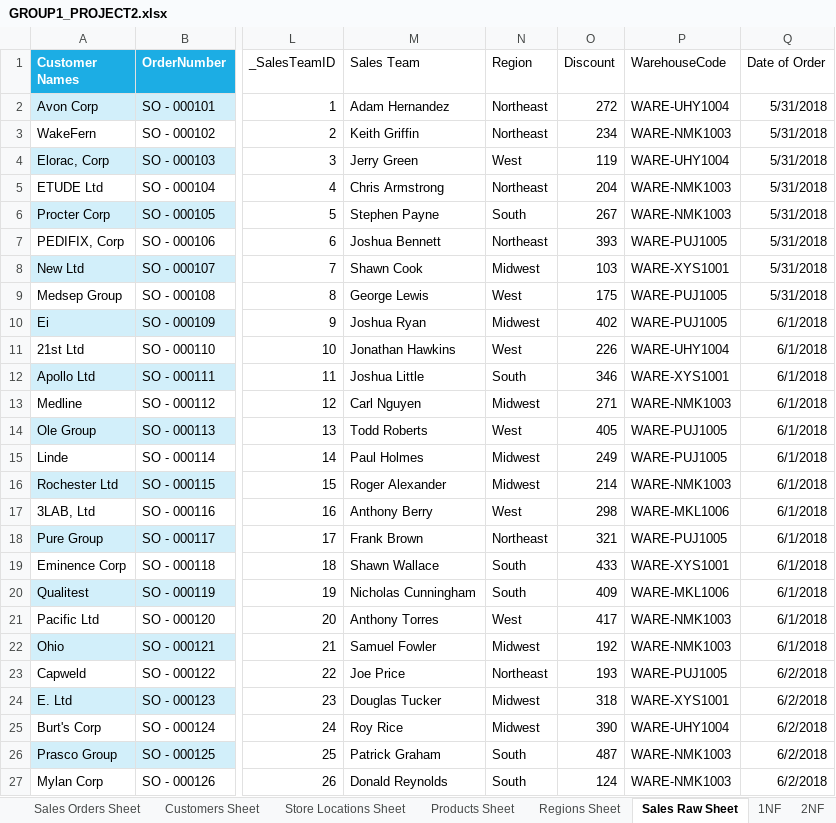
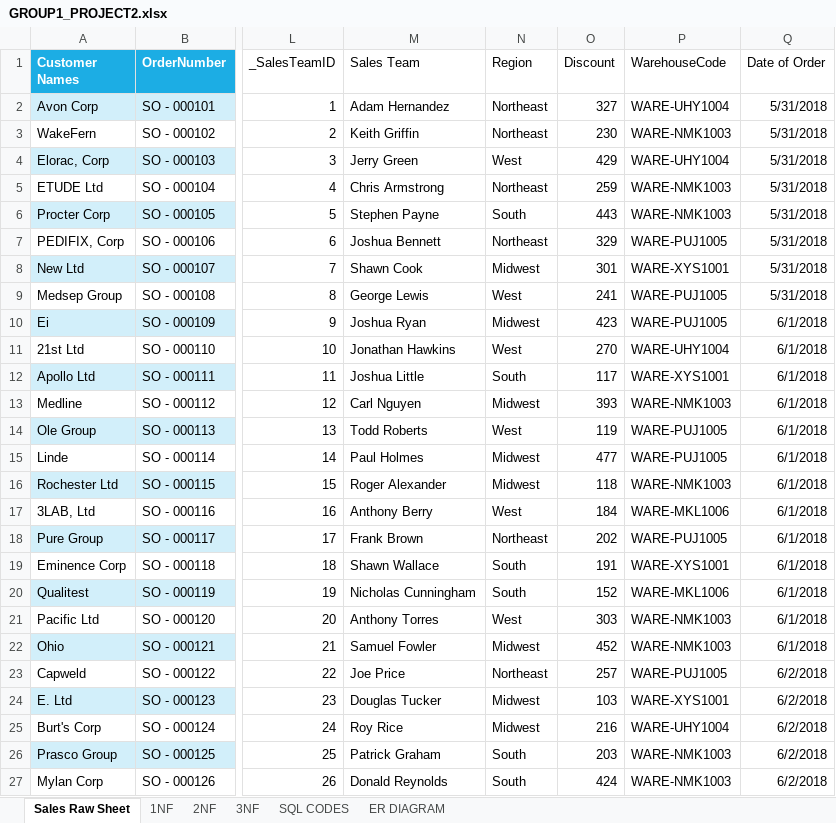
Before and after one commit to kritisurii/GROUP1_PROJECT2, an Excel workbook: GROUP1_PROJECT2.xlsx, sheet Sales Raw Sheet, drawn as a sheet; only a part is shown, gaps mark what is left out; values as stored, in another font and other column widths than the file's, no borders; table styles not drawn; the diff names each change by its address in the sheet, - before the commit and + after, or states it on an @@ line.

```diff
--- a/GROUP1_PROJECT2.xlsx (sheet Sales Raw Sheet)
+++ b/GROUP1_PROJECT2.xlsx (sheet Sales Raw Sheet)
-sheet tab: Sales Orders Sheet
-sheet tab: Customers Sheet
-sheet tab: Store Locations Sheet
-sheet tab: Products Sheet
-sheet tab: Regions Sheet
+sheet tab: SQL CODES
+sheet tab: ER DIAGRAM
-O2 (Discount): 272
+O2 (Discount): 327
-O3 (Discount): 234
+O3 (Discount): 230
-O4 (Discount): 119
+O4 (Discount): 429
-O5 (Discount): 204
+O5 (Discount): 259
-O6 (Discount): 267
+O6 (Discount): 443
-O7 (Discount): 393
+O7 (Discount): 329
-O8 (Discount): 103
+O8 (Discount): 301
-O9 (Discount): 175
+O9 (Discount): 241
-O10 (Discount): 402
+O10 (Discount): 423
-O11 (Discount): 226
+O11 (Discount): 270
-O12 (Discount): 346
+O12 (Discount): 117
-O13 (Discount): 271
+O13 (Discount): 393
-O14 (Discount): 405
+O14 (Discount): 119
-O15 (Discount): 249
+O15 (Discount): 477
-O16 (Discount): 214
+O16 (Discount): 118
-O17 (Discount): 298
+O17 (Discount): 184
-O18 (Discount): 321
+O18 (Discount): 202
-O19 (Discount): 433
+O19 (Discount): 191
-O20 (Discount): 409
+O20 (Discount): 152
-O21 (Discount): 417
+O21 (Discount): 303
-O22 (Discount): 192
+O22 (Discount): 452
-O23 (Discount): 193
+O23 (Discount): 257
-O24 (Discount): 318
+O24 (Discount): 103
-O25 (Discount): 390
+O25 (Discount): 216
-O26 (Discount): 487
+O26 (Discount): 203
-O27 (Discount): 124
+O27 (Discount): 424
```
Also changed, not shown: sheet 1NF, charts or pictures.
